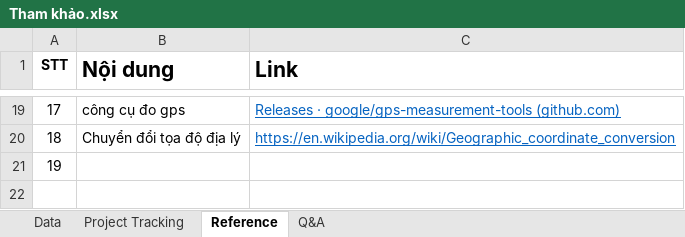
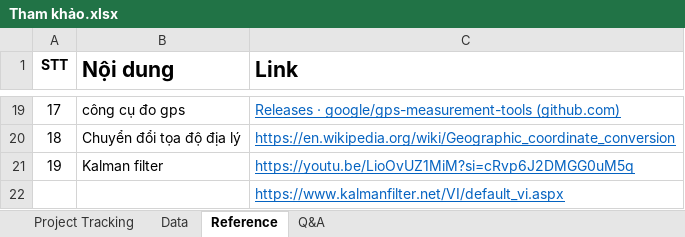
Before and after one commit to luhen168/DATN_20232, an Excel workbook: Tham khảo.xlsx, sheet Reference, drawn as a sheet; only a part is shown, gaps mark what is left out; values as stored, in another font and other column widths than the file's, no borders; the diff names each change by its address in the sheet, - before the commit and + after, or states it on an @@ line.

```diff
--- a/Tham khảo.xlsx (sheet Reference)
+++ b/Tham khảo.xlsx (sheet Reference)
@@ sheet tab order changed: Project Tracking | Data | Reference | Q&A @@
-B21 (Nội dung): (empty)
+B21 (Nội dung): Kalman filter
-C21 (Link): (empty)
+C21 (Link): https://youtu.be/LioOvUZ1MiM?si=cRvp6J2DMGG0uM5q
+row 22:  |  | https://www.kalmanfilter.net/VI/default_vi.aspx
```
Also changed, not shown: sheet Project Tracking, 11 other files.
